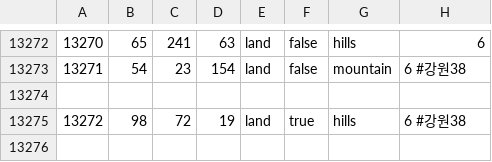
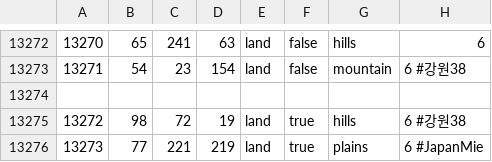
Before and after one commit to Murak549/ITNOFJUCHE, a CSV file: map/definition.csv, drawn as a sheet; only a part is shown, gaps mark what is left out; the diff names each change by its address in the sheet, - before the commit and + after, or states it on an @@ line.

```diff
--- a/map/definition.csv
+++ b/map/definition.csv
+row 13276: 13273 | 77 | 221 | 219 | land | true | plains | 6 #JapanMie
```
Also changed, not shown: 45 other files.
